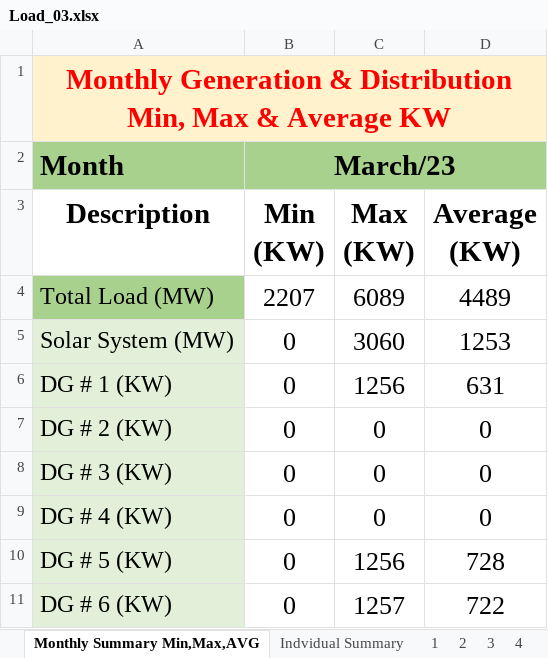
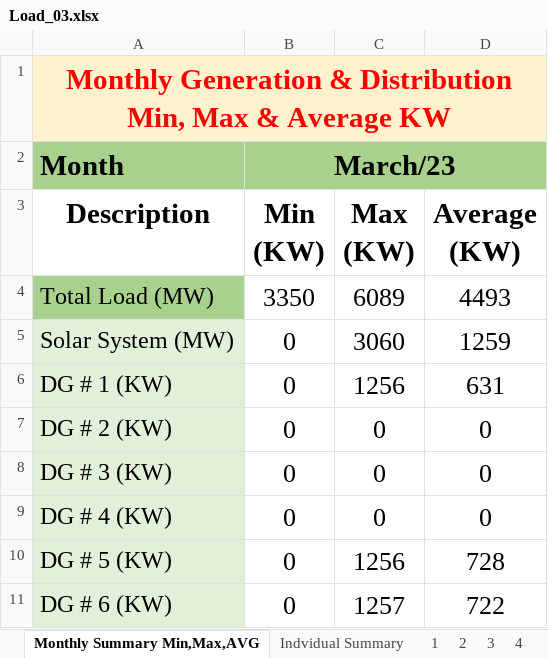
Before and after one commit to mz-mustafa/energy-mix-optimiser, an Excel workbook: data/load_solar_profile/Load_03.xlsx, sheet Monthly Summary Min,Max,AVG, drawn as a sheet; only a part is shown; values as stored, in another font and other column widths than the file's, no borders; the diff names each change by its address in the sheet, - before the commit and + after, or states it on an @@ line.

```diff
--- a/data/load_solar_profile/Load_03.xlsx (sheet Monthly Summary Min,Max,AVG)
+++ b/data/load_solar_profile/Load_03.xlsx (sheet Monthly Summary Min,Max,AVG)
-B4 (Min (KW)): 2207
+B4 (Min (KW)): 3350
-D4 (Average (KW)): 4489
+D4 (Average (KW)): 4493
-D5 (Average (KW)): 1253
+D5 (Average (KW)): 1259
```
Also changed, not shown: sheet 12, sheet Indvidual Summary, other sheet tabs, data/input_data.xlsx, data/load_solar_profile/Load_04.xlsx, 14 other files.
